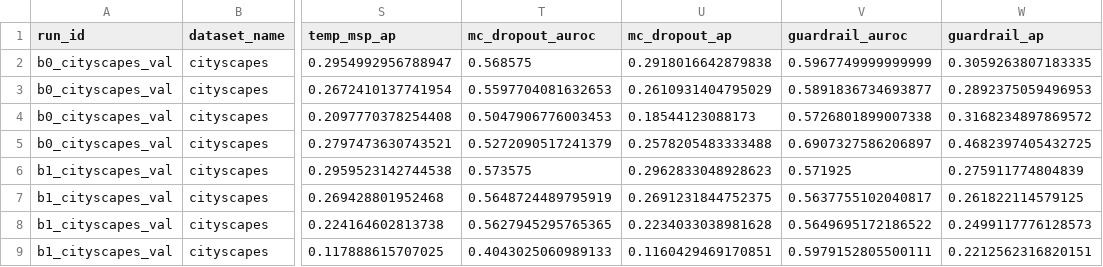
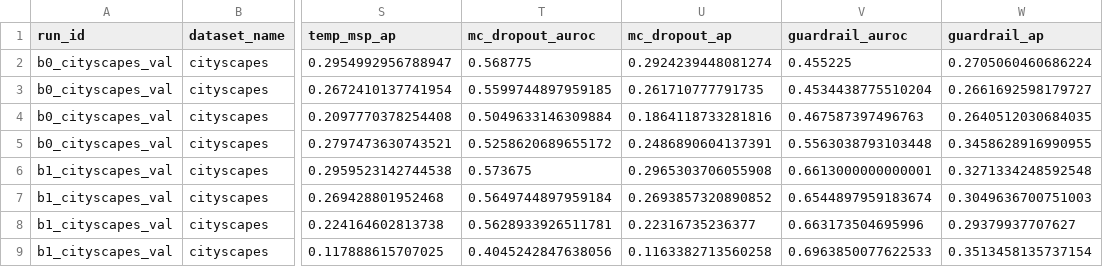
Before and after one commit to ShayManor/Guardrail-Distillation, a CSV file: src/analysis/cs_b0_b2_eval/csv/confident_failures.csv, drawn as a sheet; only a part is shown, gaps mark what is left out; the diff covers the shown part only; the diff names each change by its address in the sheet, - before the commit and + after, or states it on an @@ line.

```diff
--- a/src/analysis/cs_b0_b2_eval/csv/confident_failures.csv
+++ b/src/analysis/cs_b0_b2_eval/csv/confident_failures.csv
-T2 (mc_dropout_auroc): 0.568575
+T2 (mc_dropout_auroc): 0.568775
-U2 (mc_dropout_ap): 0.2918016642879838
+U2 (mc_dropout_ap): 0.2924239448081274
-V2 (guardrail_auroc): 0.5967749999999999
+V2 (guardrail_auroc): 0.455225
-W2 (guardrail_ap): 0.3059263807183335
+W2 (guardrail_ap): 0.2705060460686224
-T3 (mc_dropout_auroc): 0.5597704081632653
+T3 (mc_dropout_auroc): 0.5599744897959185
-U3 (mc_dropout_ap): 0.2610931404795029
+U3 (mc_dropout_ap): 0.261710777791735
-V3 (guardrail_auroc): 0.5891836734693877
+V3 (guardrail_auroc): 0.4534438775510204
-W3 (guardrail_ap): 0.2892375059496953
+W3 (guardrail_ap): 0.2661692598179727
-T4 (mc_dropout_auroc): 0.5047906776003453
+T4 (mc_dropout_auroc): 0.5049633146309884
-U4 (mc_dropout_ap): 0.18544123088173
+U4 (mc_dropout_ap): 0.1864118733281816
-V4 (guardrail_auroc): 0.5726801899007338
+V4 (guardrail_auroc): 0.467587397496763
-W4 (guardrail_ap): 0.3168234897869572
+W4 (guardrail_ap): 0.2640512030684035
-T5 (mc_dropout_auroc): 0.5272090517241379
+T5 (mc_dropout_auroc): 0.5258620689655172
-U5 (mc_dropout_ap): 0.2578205483333488
+U5 (mc_dropout_ap): 0.2486890604137391
-V5 (guardrail_auroc): 0.6907327586206897
+V5 (guardrail_auroc): 0.5563038793103448
-W5 (guardrail_ap): 0.4682397405432725
+W5 (guardrail_ap): 0.3458628916990955
-T6 (mc_dropout_auroc): 0.573575
+T6 (mc_dropout_auroc): 0.573675
-U6 (mc_dropout_ap): 0.2962833048928623
+U6 (mc_dropout_ap): 0.2965303706055908
-V6 (guardrail_auroc): 0.571925
+V6 (guardrail_auroc): 0.6613000000000001
-W6 (guardrail_ap): 0.275911774804839
+W6 (guardrail_ap): 0.3271334248592548
-T7 (mc_dropout_auroc): 0.5648724489795919
+T7 (mc_dropout_auroc): 0.5649744897959184
-U7 (mc_dropout_ap): 0.2691231844752375
+U7 (mc_dropout_ap): 0.2693857320890852
-V7 (guardrail_auroc): 0.5637755102040817
+V7 (guardrail_auroc): 0.6544897959183674
-W7 (guardrail_ap): 0.261822114579125
+W7 (guardrail_ap): 0.3049636700751003
-T8 (mc_dropout_auroc): 0.5627945295765365
+T8 (mc_dropout_auroc): 0.5628933926511781
-U8 (mc_dropout_ap): 0.2234033038981628
+U8 (mc_dropout_ap): 0.22316735236377
-V8 (guardrail_auroc): 0.5649695172186522
+V8 (guardrail_auroc): 0.663173504695996
-W8 (guardrail_ap): 0.2499117776128573
+W8 (guardrail_ap): 0.29379937707627
-T9 (mc_dropout_auroc): 0.4043025060989133
+T9 (mc_dropout_auroc): 0.4045242847638056
-U9 (mc_dropout_ap): 0.1160429469170851
+U9 (mc_dropout_ap): 0.1163382713560258
-V9 (guardrail_auroc): 0.5979152805500111
+V9 (guardrail_auroc): 0.6963850077622533
-W9 (guardrail_ap): 0.2212562316820151
+W9 (guardrail_ap): 0.3513458135737154
```
Also changed, not shown: 16 edited cells elsewhere in this file, src/analysis/acdc_b0_b2_eval/csv/confident_failures.csv, src/analysis/acdc_b0_b2_eval/csv/runs.csv, 11 other files.
